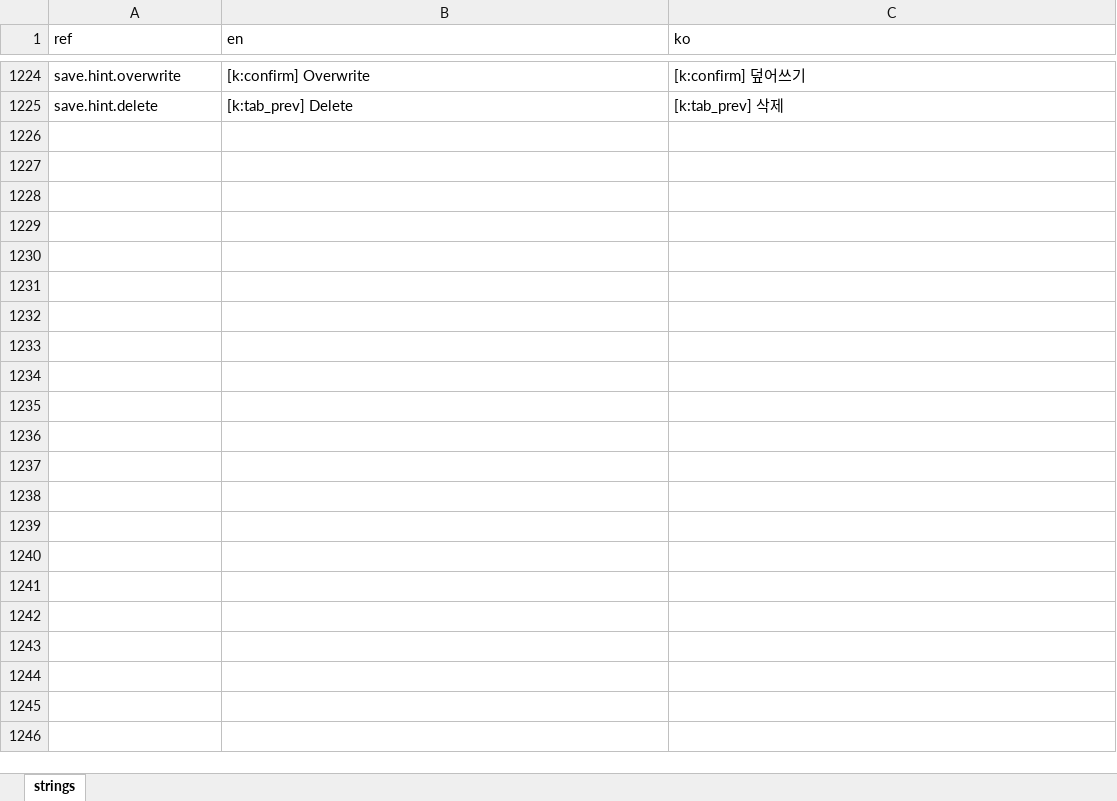
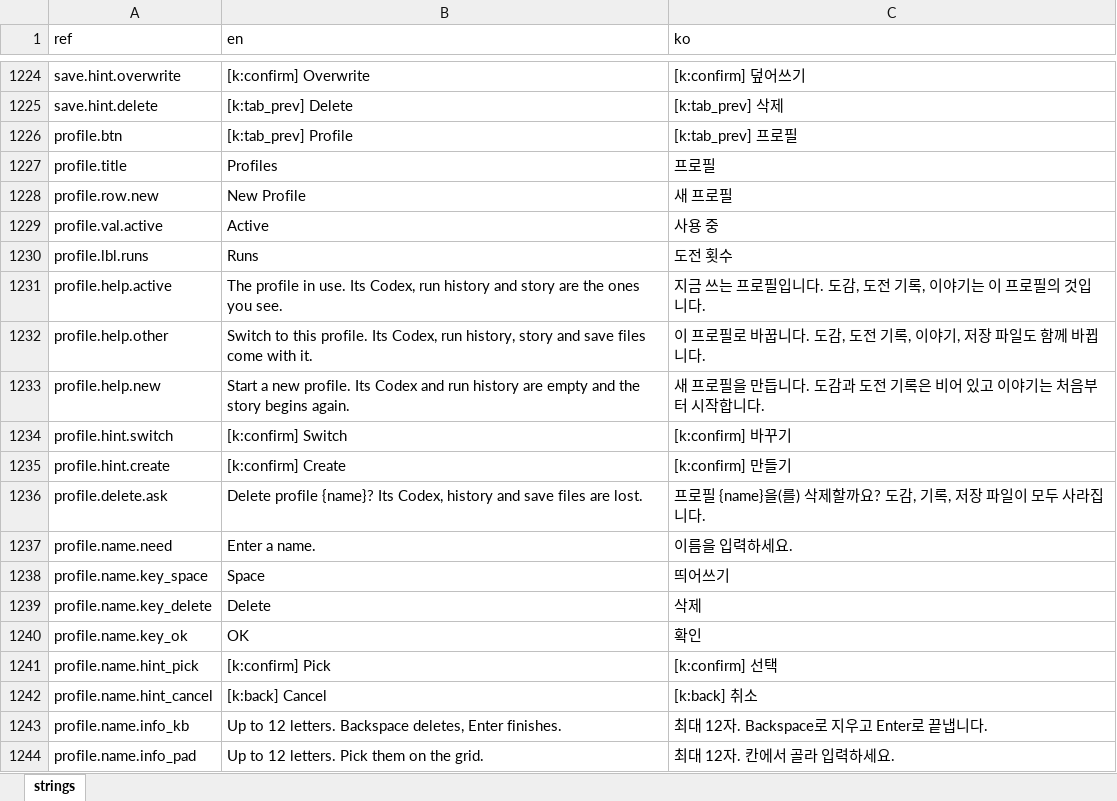
Before and after one commit to miguisanson/DD-Project-GameMaker, an Excel workbook: datafiles/localization/game_text.xlsx, sheet strings, drawn as a sheet; only a part is shown, gaps mark what is left out; values as stored, in another font and other column widths than the file's, no borders; the diff names each change by its address in the sheet, - before the commit and + after, or states it on an @@ line.

```diff
--- a/datafiles/localization/game_text.xlsx (sheet strings)
+++ b/datafiles/localization/game_text.xlsx (sheet strings)
+row 1226: profile.btn | [k:tab_prev] Profile | [k:tab_prev] 프로필
+row 1227: profile.title | Profiles | 프로필
+row 1228: profile.row.new | New Profile | 새 프로필
+row 1229: profile.val.active | Active | 사용 중
+row 1230: profile.lbl.runs | Runs | 도전 횟수
+row 1231: profile.help.active | The profile in use. Its Codex, run history and story are the ones you see. | 지금 쓰는 프로필입니다. 도감, 도전 기록, 이야기는 이 프로필의 것입니다.
+row 1232: profile.help.other | Switch to this profile. Its Codex, run history, story and save files come with it. | 이 프로필로 바꿉니다. 도감, 도전 기록, 이야기, 저장 파일도 함께 바뀝니다.
+row 1233: profile.help.new | Start a new profile. Its Codex and run history are empty and the story begins again. | 새 프로필을 만듭니다. 도감과 도전 기록은 비어 있고 이야기는 처음부터 시작합니다.
+row 1234: profile.hint.switch | [k:confirm] Switch | [k:confirm] 바꾸기
+row 1235: profile.hint.create | [k:confirm] Create | [k:confirm] 만들기
+row 1236: profile.delete.ask | Delete profile {name}? Its Codex, history and save files are lost. | 프로필 {name}을(를) 삭제할까요? 도감, 기록, 저장 파일이 모두 사라집니다.
+row 1237: profile.name.need | Enter a name. | 이름을 입력하세요.
+row 1238: profile.name.key_space | Space | 띄어쓰기
+row 1239: profile.name.key_delete | Delete | 삭제
+row 1240: profile.name.key_ok | OK | 확인
+row 1241: profile.name.hint_pick | [k:confirm] Pick | [k:confirm] 선택
+row 1242: profile.name.hint_cancel | [k:back] Cancel | [k:back] 취소
+row 1243: profile.name.info_kb | Up to 12 letters. Backspace deletes, Enter finishes. | 최대 12자. Backspace로 지우고 Enter로 끝냅니다.
+row 1244: profile.name.info_pad | Up to 12 letters. Pick them on the grid. | 최대 12자. 칸에서 골라 입력하세요.
```
Also changed, not shown: 5 other files.
